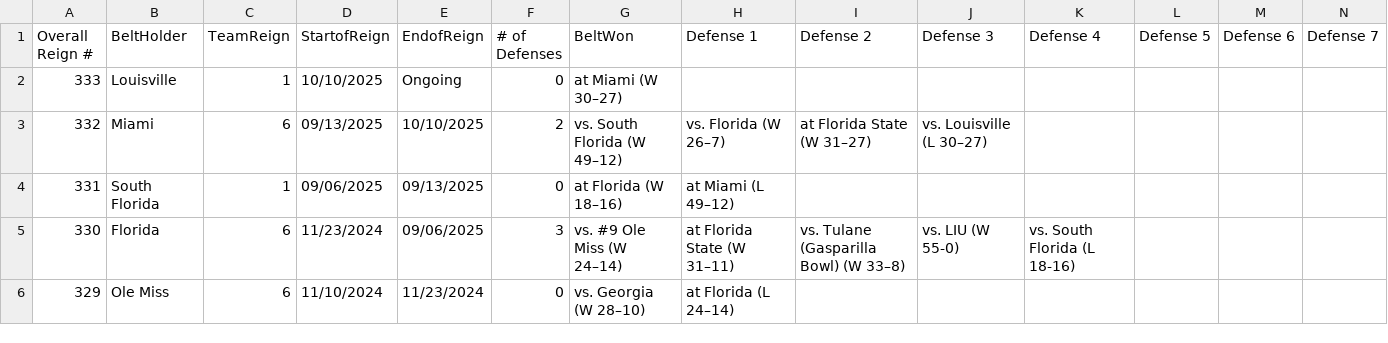
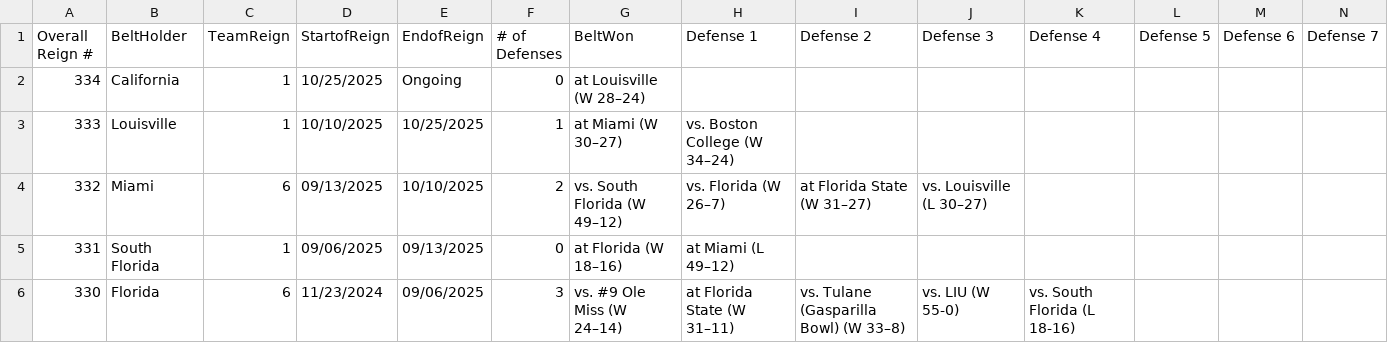
Before and after one commit to mgocraft/college-football-belt, a CSV file: data/belt-history.csv, drawn as a sheet; only a part is shown; the shorter side is filled out with more unchanged rows; addresses are those after the commit; rows hold the shown columns only; the diff names each change by its address in the sheet, - before the commit and + after, or states it on an @@ line.

Commit message:
Update belt tracker after California win

```diff
--- a/data/belt-history.csv
+++ b/data/belt-history.csv
+row 2: 334 | California | 1 | 10/25/2025 | Ongoing | 0 | at Louisville (W 28–24)
-E3 (EndofReign): Ongoing
+E3 (EndofReign): 10/25/2025
-F3 (# of Defenses): 0
+F3 (# of Defenses): 1
-H3 (Defense 1): (empty)
+H3 (Defense 1): vs. Boston College (W 34–24)
```
Also changed, not shown: 3 other files.
